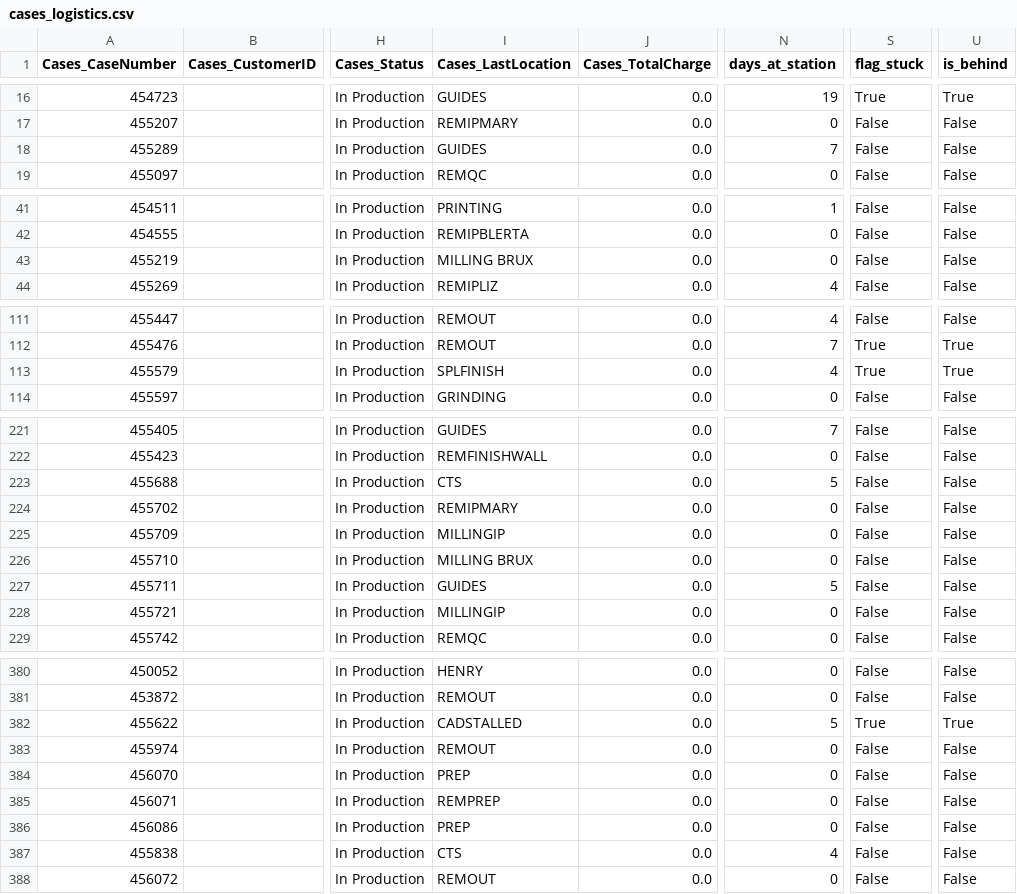
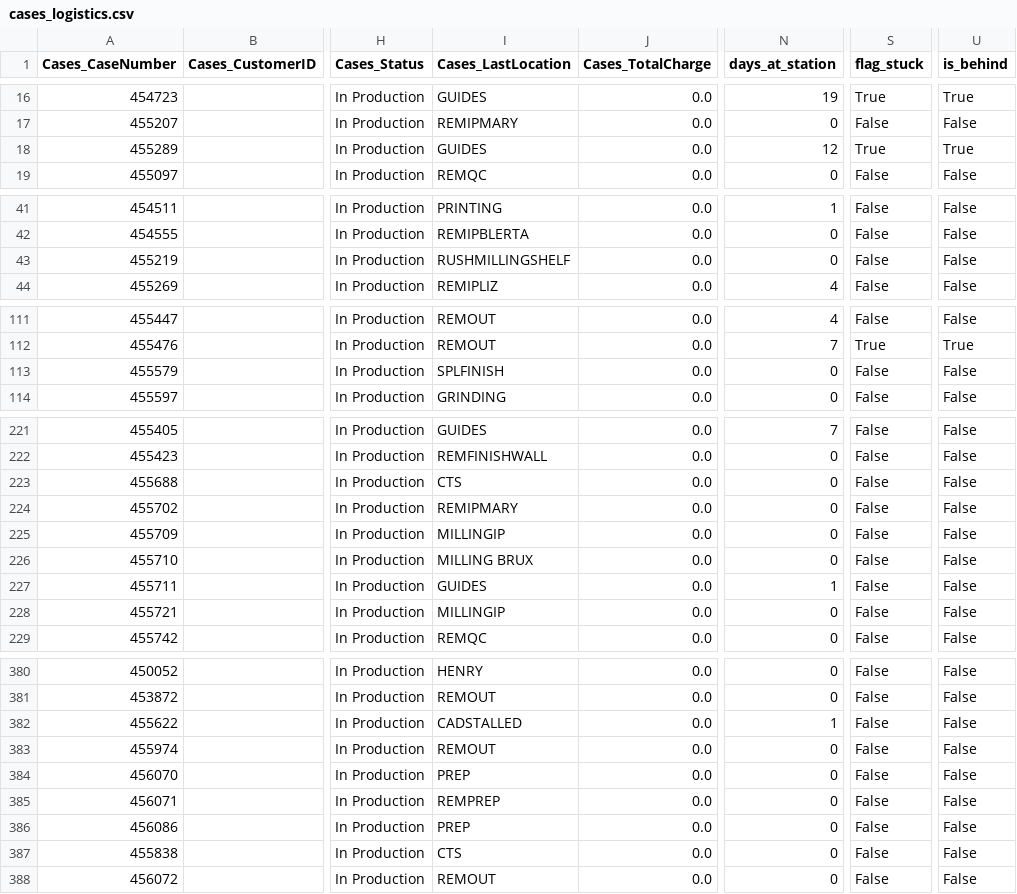
Before and after one commit to danulaszek-bit/artistic-dental-portal, a CSV file: cache/latest/cases_logistics.csv, drawn as a sheet; only a part is shown, gaps mark what is left out; the diff covers the shown part only; the diff names each change by its address in the sheet, - before the commit and + after, or states it on an @@ line.

Commit message:
Logistics update 2026-08-04 12:37:07

```diff
--- a/cache/latest/cases_logistics.csv
+++ b/cache/latest/cases_logistics.csv
-N18 (days_at_station): 7
+N18 (days_at_station): 12
-S18 (flag_stuck): False
+S18 (flag_stuck): True
-U18 (is_behind): False
+U18 (is_behind): True
-I43 (Cases_LastLocation): MILLING BRUX
+I43 (Cases_LastLocation): RUSHMILLINGSHELF
-N113 (days_at_station): 4
+N113 (days_at_station): 0
-S113 (flag_stuck): True
+S113 (flag_stuck): False
-U113 (is_behind): True
+U113 (is_behind): False
-N223 (days_at_station): 5
+N223 (days_at_station): 0
-N227 (days_at_station): 5
+N227 (days_at_station): 1
-N382 (days_at_station): 5
+N382 (days_at_station): 1
-S382 (flag_stuck): True
+S382 (flag_stuck): False
-U382 (is_behind): True
+U382 (is_behind): False
-N387 (days_at_station): 4
+N387 (days_at_station): 0
```
Also changed, not shown: 2 edited cells elsewhere in this file, 2 other files.
